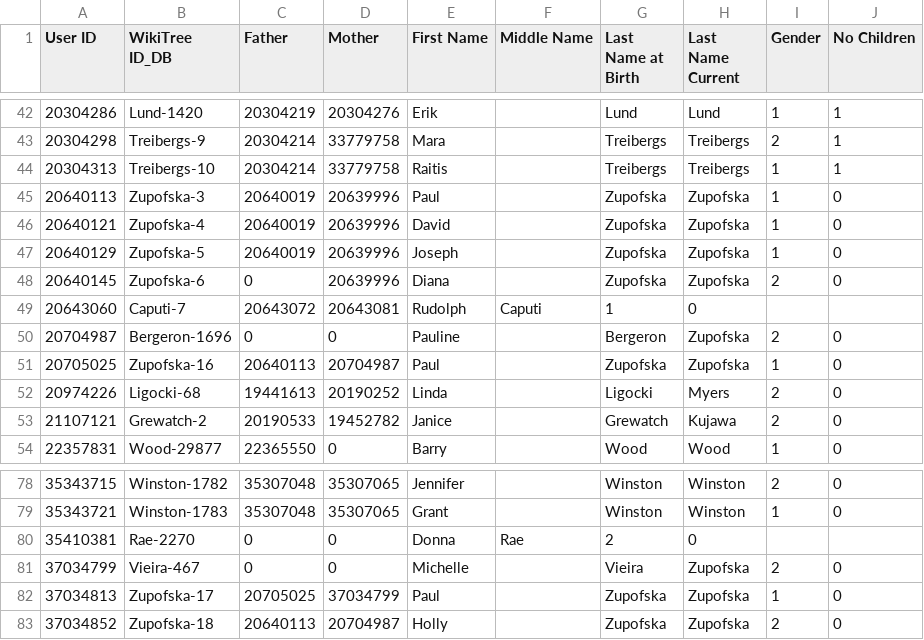
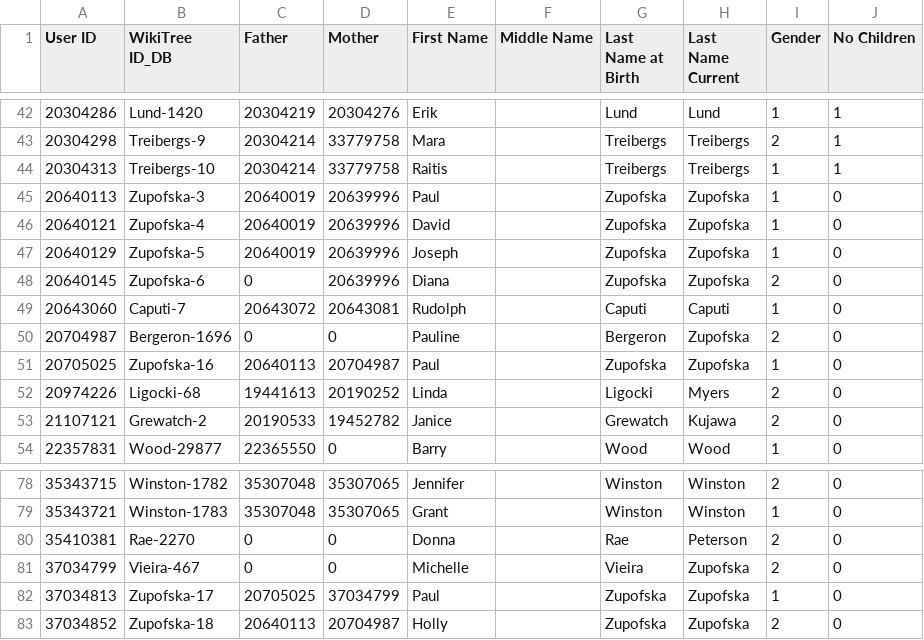
Before and after one commit to sligocki/wikitree, a CSV file: data/custom_users.csv, drawn as a sheet; only a part is shown, gaps mark what is left out.

```diff
--- a/data/custom_users.csv
+++ b/data/custom_users.csv
@@ -48,3 +48,3 @@ User ID	WikiTree ID_DB	Father	Mother	First Name	Middle Name	Last Name at Birth	L
 20640145	Zupofska-6	0	20639996	Diana		Zupofska	Zupofska	2	0
-20643060	Caputi-7	20643072	20643081	Rudolph	Caputi	1	0
+20643060	Caputi-7	20643072	20643081	Rudolph		Caputi	Caputi	1	0
 20704987	Bergeron-1696	0	0	Pauline		Bergeron	Zupofska	2	0
@@ -79,3 +79,3 @@ User ID	WikiTree ID_DB	Father	Mother	First Name	Middle Name	Last Name at Birth	L
 35343721	Winston-1783	35307048	35307065	Grant		Winston	Winston	1	0
-35410381	Rae-2270	0	0	Donna	Rae	2	0
+35410381	Rae-2270	0	0	Donna		Rae	Peterson	2	0
 37034799	Vieira-467	0	0	Michelle		Vieira	Zupofska	2	0
```
Also changed, not shown: 7 other files.
